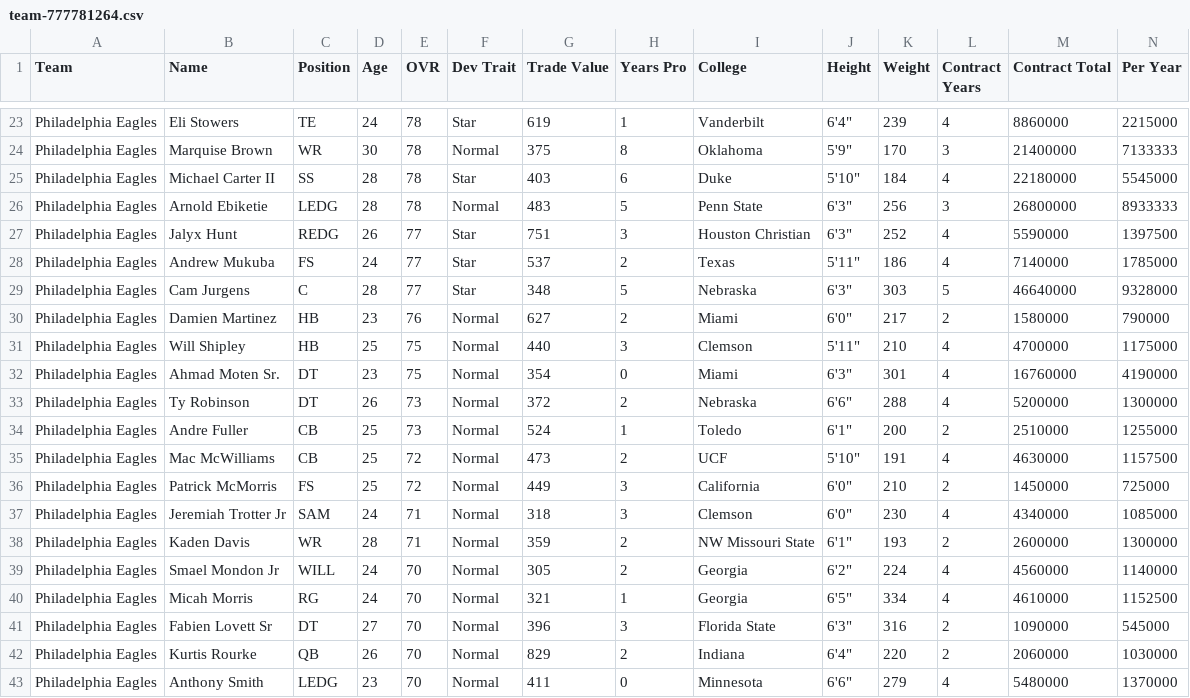
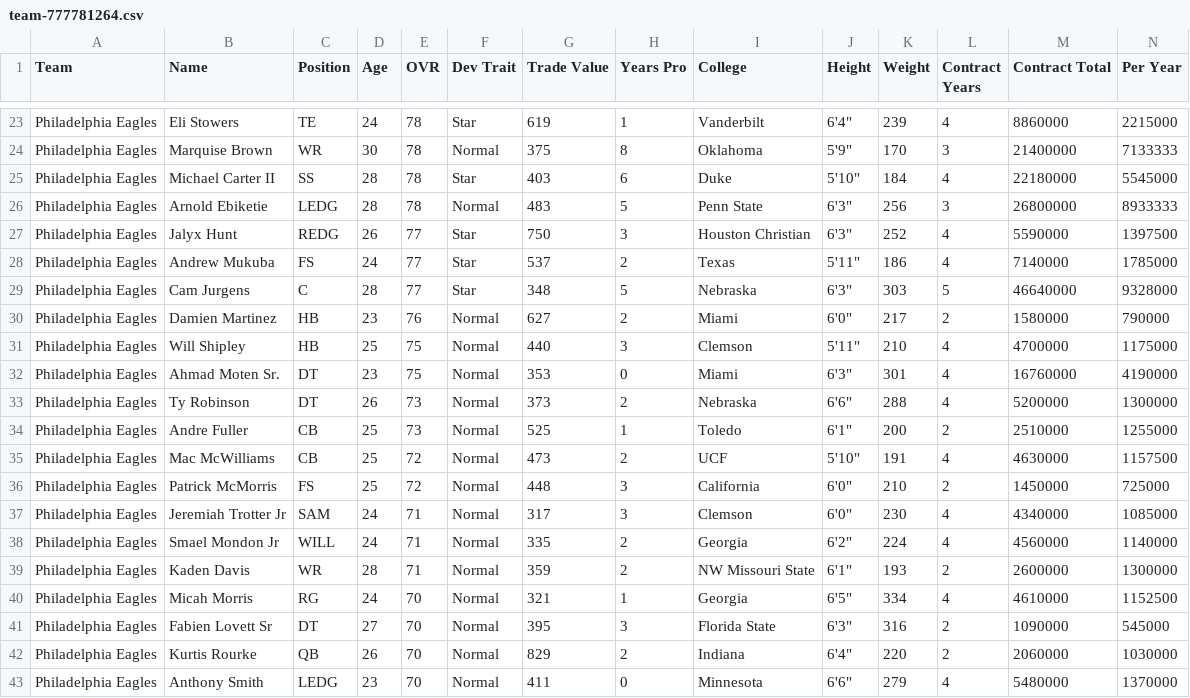
Before and after one commit to elite32/elite32.github.io, a CSV file: csv/team-777781264.csv, drawn as a sheet; only a part is shown, gaps mark what is left out; removed rows and columns are numbered as before the commit, all else as after; rows hold the shown columns only; the diff covers the shown part only; the diff names each change by its address in the sheet, - before the commit and + after, or states it on an @@ line.

```diff
--- a/csv/team-777781264.csv
+++ b/csv/team-777781264.csv
-G27 (Trade Value): 751
+G27 (Trade Value): 750
-G32 (Trade Value): 354
+G32 (Trade Value): 353
-G33 (Trade Value): 372
+G33 (Trade Value): 373
-G34 (Trade Value): 524
+G34 (Trade Value): 525
-G36 (Trade Value): 449
+G36 (Trade Value): 448
-G37 (Trade Value): 318
+G37 (Trade Value): 317
+row 38: Philadelphia Eagles | Smael Mondon Jr | WILL | 24 | 71 | Normal | 335 | 2 | Georgia | 6'2" | 224 | 4 | 4560000 | 1140000
-row 39: Philadelphia Eagles | Smael Mondon Jr | WILL | 24 | 70 | Normal | 305 | 2 | Georgia | 6'2" | 224 | 4 | 4560000 | 1140000
-G41 (Trade Value): 396
+G41 (Trade Value): 395
```
Also changed, not shown: 1 added row and 11 edited cells elsewhere in this file, csv/all-players.csv, csv/team-777781248.csv, 35 other files.
